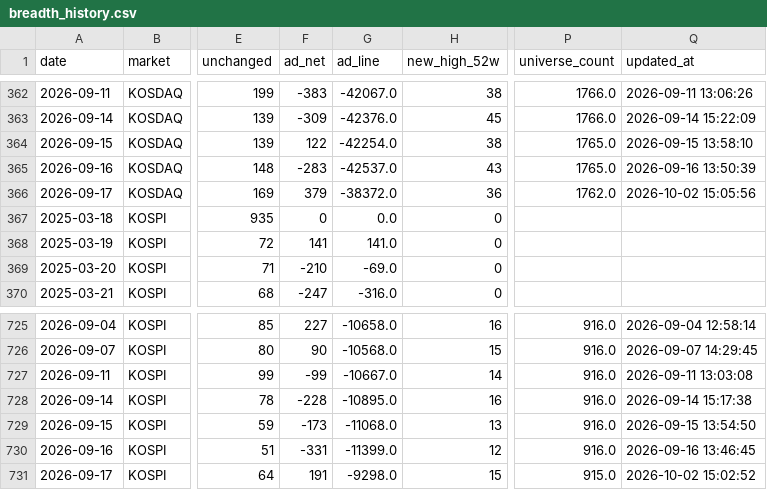
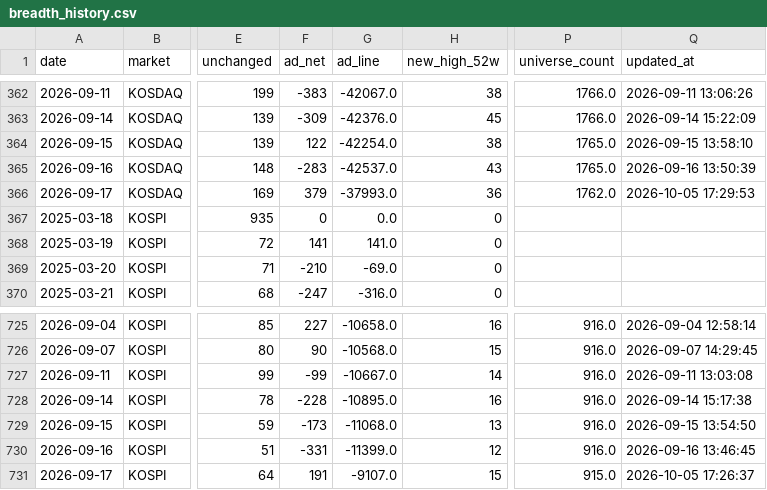
Before and after one commit to firestory119-hub/POR-Hunting, a CSV file: data/breadth_history.csv, drawn as a sheet; only a part is shown, gaps mark what is left out; the diff names each change by its address in the sheet, - before the commit and + after, or states it on an @@ line.

```diff
--- a/data/breadth_history.csv
+++ b/data/breadth_history.csv
-G366 (ad_line): -38372.0
+G366 (ad_line): -37993.0
-Q366 (updated_at): 2026-10-02 15:05:56
+Q366 (updated_at): 2026-10-05 17:29:53
-G731 (ad_line): -9298.0
+G731 (ad_line): -9107.0
-Q731 (updated_at): 2026-10-02 15:02:52
+Q731 (updated_at): 2026-10-05 17:26:37
```
